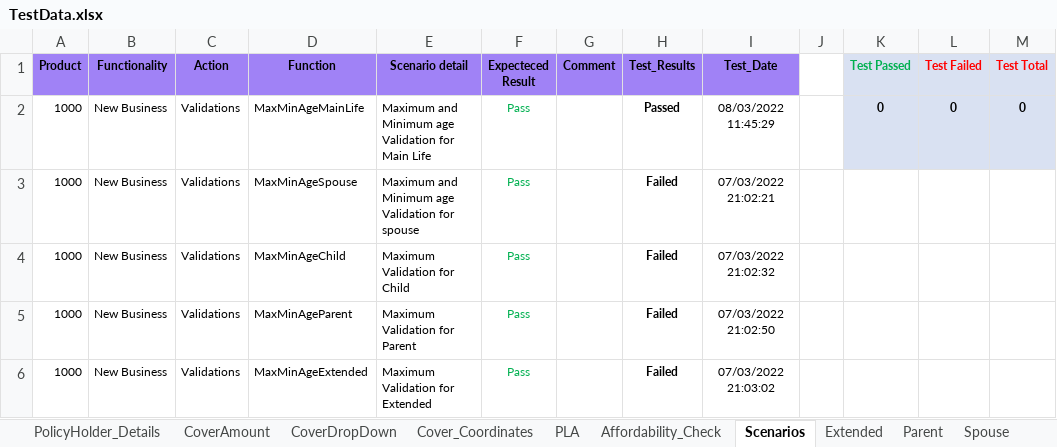
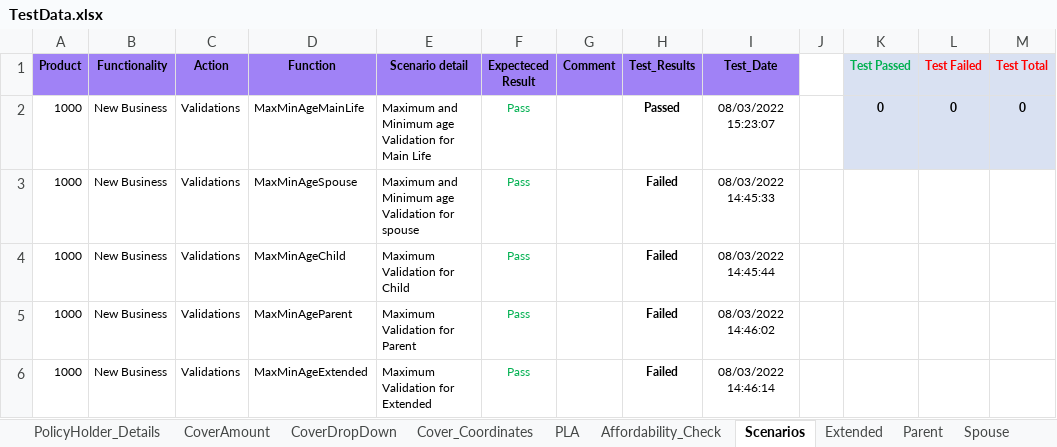
Before and after one commit to NapeBoshielo/sanlamNew, an Excel workbook: ILR_TestSuite/New Business/SalesAppBase/TestData.xlsx, sheet Scenarios, drawn as a sheet; values as stored, in another font and other column widths than the file's, no borders; table styles not drawn; the diff names each change by its address in the sheet, - before the commit and + after, or states it on an @@ line.

```diff
--- a/ILR_TestSuite/New Business/SalesAppBase/TestData.xlsx (sheet Scenarios)
+++ b/ILR_TestSuite/New Business/SalesAppBase/TestData.xlsx (sheet Scenarios)
-I2 (Test_Date): 08/03/2022 11:45:29
+I2 (Test_Date): 08/03/2022 15:23:07
-I3 (Test_Date): 07/03/2022 21:02:21
+I3 (Test_Date): 08/03/2022 14:45:33
-I4 (Test_Date): 07/03/2022 21:02:32
+I4 (Test_Date): 08/03/2022 14:45:44
-I5 (Test_Date): 07/03/2022 21:02:50
+I5 (Test_Date): 08/03/2022 14:46:02
-I6 (Test_Date): 07/03/2022 21:03:02
+I6 (Test_Date): 08/03/2022 14:46:14
```
Also changed, not shown: 59 other files.
